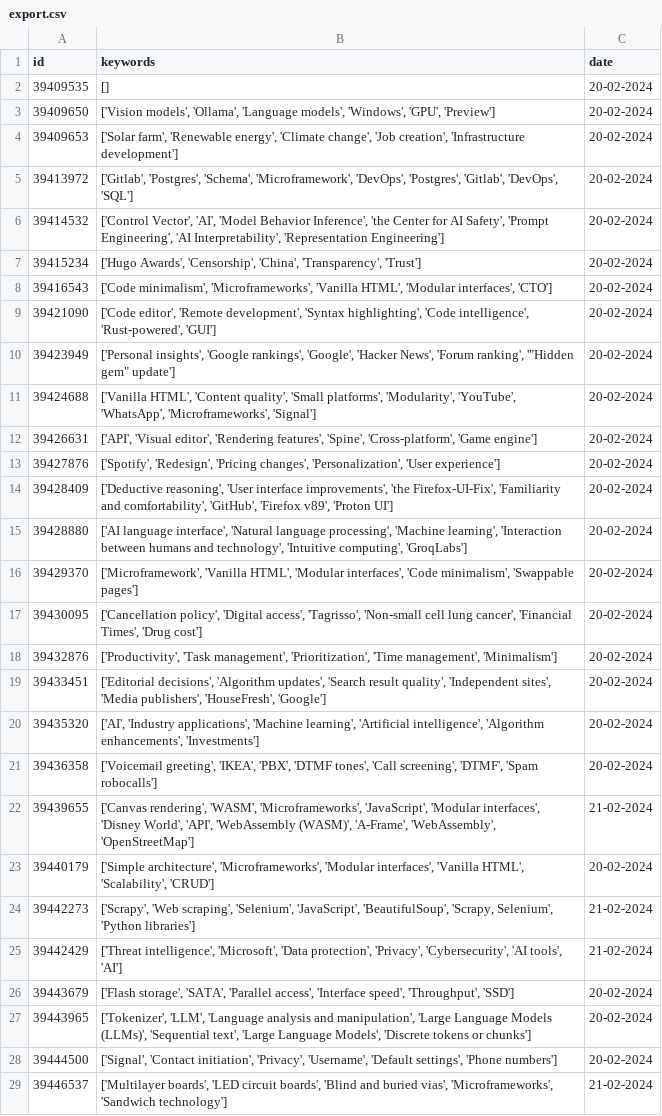
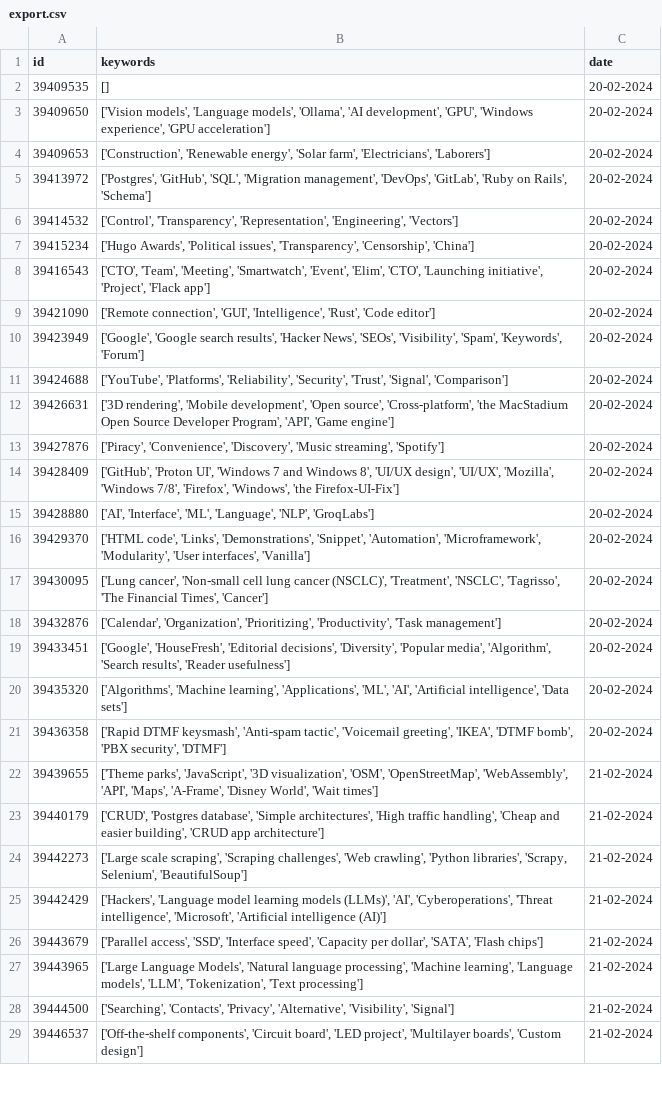
Before and after one commit to donnamagi/hackernews-analysis, a CSV file: export.csv, drawn as a sheet; only a part is shown; the diff covers the shown part only; the diff names each change by its address in the sheet, - before the commit and + after, or states it on an @@ line.

```diff
--- a/export.csv
+++ b/export.csv
-B3 (keywords): ['Vision models', 'Ollama', 'Language models', 'Windows', 'GPU', 'Preview']
+B3 (keywords): ['Vision models', 'Language models', 'Ollama', 'AI development', 'GPU', 'Windows experience', 'GPU acceleration']
-B4 (keywords): ['Solar farm', 'Renewable energy', 'Climate change', 'Job creation', 'Infrastructure development']
+B4 (keywords): ['Construction', 'Renewable energy', 'Solar farm', 'Electricians', 'Laborers']
-B5 (keywords): ['Gitlab', 'Postgres', 'Schema', 'Microframework', 'DevOps', 'Postgres', 'Gitlab', 'DevOps', 'SQL']
+B5 (keywords): ['Postgres', 'GitHub', 'SQL', 'Migration management', 'DevOps', 'GitLab', 'Ruby on Rails', 'Schema']
-B6 (keywords): ['Control Vector', 'AI', 'Model Behavior Inference', 'the Center for AI Safety', 'Prompt Engineering', 'AI Interpretability', 'Representation Engineering']
+B6 (keywords): ['Control', 'Transparency', 'Representation', 'Engineering', 'Vectors']
-B7 (keywords): ['Hugo Awards', 'Censorship', 'China', 'Transparency', 'Trust']
+B7 (keywords): ['Hugo Awards', 'Political issues', 'Transparency', 'Censorship', 'China']
-B8 (keywords): ['Code minimalism', 'Microframeworks', 'Vanilla HTML', 'Modular interfaces', 'CTO']
+B8 (keywords): ['CTO', 'Team', 'Meeting', 'Smartwatch', 'Event', 'Elim', 'CTO', 'Launching initiative', 'Project', 'Flack app']
-B9 (keywords): ['Code editor', 'Remote development', 'Syntax highlighting', 'Code intelligence', 'Rust-powered', 'GUI']
+B9 (keywords): ['Remote connection', 'GUI', 'Intelligence', 'Rust', 'Code editor']
-B10 (keywords): ['Personal insights', 'Google rankings', 'Google', 'Hacker News', 'Forum ranking', '"Hidden gem" update']
+B10 (keywords): ['Google', 'Google search results', 'Hacker News', 'SEOs', 'Visibility', 'Spam', 'Keywords', 'Forum']
-B11 (keywords): ['Vanilla HTML', 'Content quality', 'Small platforms', 'Modularity', 'YouTube', 'WhatsApp', 'Microframeworks', 'Signal']
+B11 (keywords): ['YouTube', 'Platforms', 'Reliability', 'Security', 'Trust', 'Signal', 'Comparison']
-B12 (keywords): ['API', 'Visual editor', 'Rendering features', 'Spine', 'Cross-platform', 'Game engine']
+B12 (keywords): ['3D rendering', 'Mobile development', 'Open source', 'Cross-platform', 'the MacStadium Open Source Developer Program', 'API', 'Game engine']
-B13 (keywords): ['Spotify', 'Redesign', 'Pricing changes', 'Personalization', 'User experience']
+B13 (keywords): ['Piracy', 'Convenience', 'Discovery', 'Music streaming', 'Spotify']
-B14 (keywords): ['Deductive reasoning', 'User interface improvements', 'the Firefox-UI-Fix', 'Familiarity and comfortability', 'GitHub', 'Firefox v89', 'Proton UI']
+B14 (keywords): ['GitHub', 'Proton UI', 'Windows 7 and Windows 8', 'UI/UX design', 'UI/UX', 'Mozilla', 'Windows 7/8', 'Firefox', 'Windows', 'the Firefox-UI-Fix']
-B15 (keywords): ['AI language interface', 'Natural language processing', 'Machine learning', 'Interaction between humans and technology', 'Intuitive computing', 'GroqLabs']
+B15 (keywords): ['AI', 'Interface', 'ML', 'Language', 'NLP', 'GroqLabs']
-B16 (keywords): ['Microframework', 'Vanilla HTML', 'Modular interfaces', 'Code minimalism', 'Swappable pages']
+B16 (keywords): ['HTML code', 'Links', 'Demonstrations', 'Snippet', 'Automation', 'Microframework', 'Modularity', 'User interfaces', 'Vanilla']
-B17 (keywords): ['Cancellation policy', 'Digital access', 'Tagrisso', 'Non-small cell lung cancer', 'Financial Times', 'Drug cost']
+B17 (keywords): ['Lung cancer', 'Non-small cell lung cancer (NSCLC)', 'Treatment', 'NSCLC', 'Tagrisso', 'The Financial Times', 'Cancer']
-B18 (keywords): ['Productivity', 'Task management', 'Prioritization', 'Time management', 'Minimalism']
+B18 (keywords): ['Calendar', 'Organization', 'Prioritizing', 'Productivity', 'Task management']
-B19 (keywords): ['Editorial decisions', 'Algorithm updates', 'Search result quality', 'Independent sites', 'Media publishers', 'HouseFresh', 'Google']
+B19 (keywords): ['Google', 'HouseFresh', 'Editorial decisions', 'Diversity', 'Popular media', 'Algorithm', 'Search results', 'Reader usefulness']
-B20 (keywords): ['AI', 'Industry applications', 'Machine learning', 'Artificial intelligence', 'Algorithm enhancements', 'Investments']
+B20 (keywords): ['Algorithms', 'Machine learning', 'Applications', 'ML', 'AI', 'Artificial intelligence', 'Data sets']
-B21 (keywords): ['Voicemail greeting', 'IKEA', 'PBX', 'DTMF tones', 'Call screening', 'DTMF', 'Spam robocalls']
+B21 (keywords): ['Rapid DTMF keysmash', 'Anti-spam tactic', 'Voicemail greeting', 'IKEA', 'DTMF bomb', 'PBX security', 'DTMF']
-B22 (keywords): ['Canvas rendering', 'WASM', 'Microframeworks', 'JavaScript', 'Modular interfaces', 'Disney World', 'API', 'WebAssembly (WASM)', 'A-Frame', 'WebAssembly', 'OpenStreetMap']
+B22 (keywords): ['Theme parks', 'JavaScript', '3D visualization', 'OSM', 'OpenStreetMap', 'WebAssembly', 'API', 'Maps', 'A-Frame', 'Disney World', 'Wait times']
-B23 (keywords): ['Simple architecture', 'Microframeworks', 'Modular interfaces', 'Vanilla HTML', 'Scalability', 'CRUD']
+B23 (keywords): ['CRUD', 'Postgres database', 'Simple architectures', 'High traffic handling', 'Cheap and easier building', 'CRUD app architecture']
-C23 (date): 20-02-2024
+C23 (date): 21-02-2024
-B24 (keywords): ['Scrapy', 'Web scraping', 'Selenium', 'JavaScript', 'BeautifulSoup', 'Scrapy, Selenium', 'Python libraries']
+B24 (keywords): ['Large scale scraping', 'Scraping challenges', 'Web crawling', 'Python libraries', 'Scrapy, Selenium', 'BeautifulSoup']
-B25 (keywords): ['Threat intelligence', 'Microsoft', 'Data protection', 'Privacy', 'Cybersecurity', 'AI tools', 'AI']
+B25 (keywords): ['Hackers', 'Language model learning models (LLMs)', 'AI', 'Cyberoperations', 'Threat intelligence', 'Microsoft', 'Artificial intelligence (AI)']
-B26 (keywords): ['Flash storage', 'SATA', 'Parallel access', 'Interface speed', 'Throughput', 'SSD']
+B26 (keywords): ['Parallel access', 'SSD', 'Interface speed', 'Capacity per dollar', 'SATA', 'Flash chips']
-C26:C28 (date): 20-02-2024
+C26:C28 (date): 21-02-2024
-B27 (keywords): ['Tokenizer', 'LLM', 'Language analysis and manipulation', 'Large Language Models (LLMs)', 'Sequential text', 'Large Language Models', 'Discrete tokens or chunks']
+B27 (keywords): ['Large Language Models', 'Natural language processing', 'Machine learning', 'Language models', 'LLM', 'Tokenization', 'Text processing']
-B28 (keywords): ['Signal', 'Contact initiation', 'Privacy', 'Username', 'Default settings', 'Phone numbers']
+B28 (keywords): ['Searching', 'Contacts', 'Privacy', 'Alternative', 'Visibility', 'Signal']
-B29 (keywords): ['Multilayer boards', 'LED circuit boards', 'Blind and buried vias', 'Microframeworks', 'Sandwich technology']
+B29 (keywords): ['Off-the-shelf components', 'Circuit board', 'LED project', 'Multilayer boards', 'Custom design']
```
Also changed, not shown: 25 edited cells elsewhere in this file, 2 other files.
